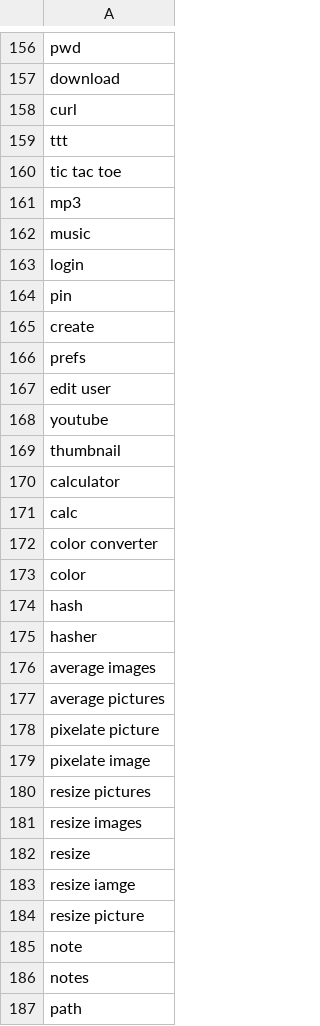
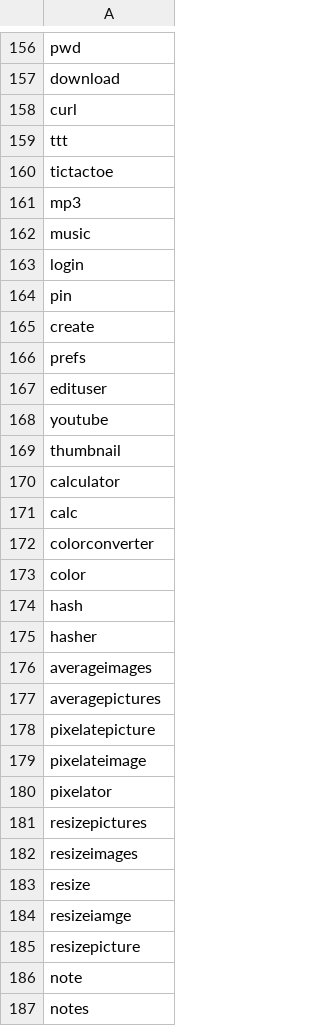
Before and after one commit to NathanCheshire/Cyder, a CSV file: cyder/src/cyder/python/commands.csv, drawn as a sheet; only a part is shown, gaps mark what is left out; the shorter side is filled out with more unchanged rows.

```diff
--- a/cyder/src/cyder/python/commands.csv
+++ b/cyder/src/cyder/python/commands.csv
@@ -159,3 +159,3 @@ curl
 ttt
-tic tac toe
+tictactoe
 mp3
@@ -166,3 +166,3 @@ create
 prefs
-edit user
+edituser
 youtube
@@ -171,3 +171,3 @@ calculator
 calc
-color converter
+colorconverter
 color
@@ -175,11 +175,12 @@ hash
 hasher
-average images
-average pictures
-pixelate picture
-pixelate image
-resize pictures
-resize images
+averageimages
+averagepictures
+pixelatepicture
+pixelateimage
+pixelator
+resizepictures
+resizeimages
 resize
-resize iamge
-resize picture
+resizeiamge
+resizepicture
 note
```
Also changed, not shown: 11 other files.
